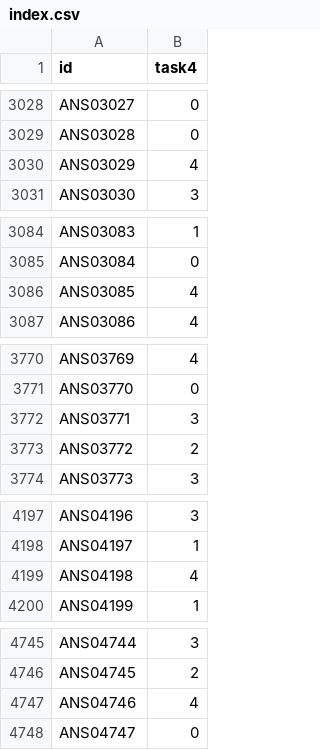
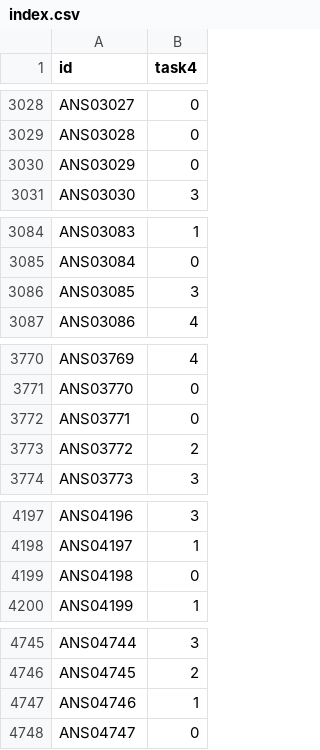
Before and after one commit to Palapluem/ml00x, a CSV file: task4/submit/index.csv, drawn as a sheet; only a part is shown, gaps mark what is left out; the diff covers the shown part only.

Commit message:
feat(task4): Run 25-V2 Trio-Consensus Shift Gate Fusion (#87)

```diff
--- a/task4/submit/index.csv
+++ b/task4/submit/index.csv
@@ -3029,3 +3029,3 @@ ANS03027,0
 ANS03028,0
-ANS03029,4
+ANS03029,0
 ANS03030,3
@@ -3085,3 +3085,3 @@ ANS03083,1
 ANS03084,0
-ANS03085,4
+ANS03085,3
 ANS03086,4
@@ -3771,3 +3771,3 @@ ANS03769,4
 ANS03770,0
-ANS03771,3
+ANS03771,0
 ANS03772,2
@@ -4198,3 +4198,3 @@ ANS04196,3
 ANS04197,1
-ANS04198,4
+ANS04198,0
 ANS04199,1
@@ -4746,3 +4746,3 @@ ANS04744,3
 ANS04745,2
-ANS04746,4
+ANS04746,1
 ANS04747,0
```
Also changed, not shown: 36 edited cells elsewhere in this file, 5 other files.
